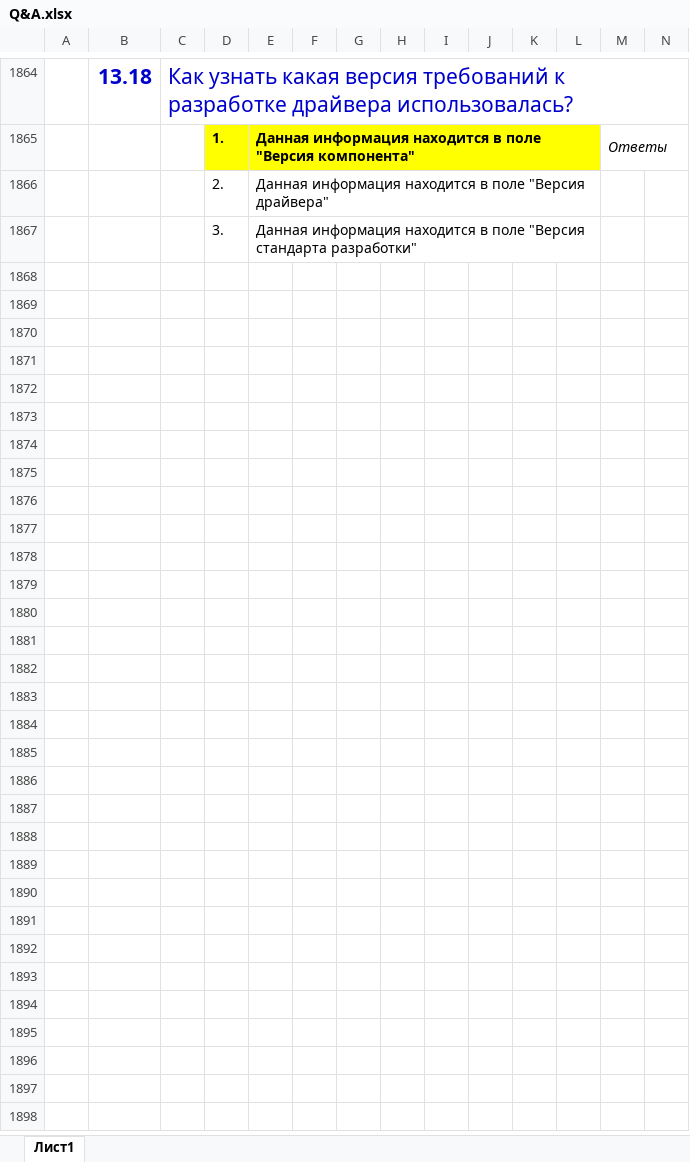
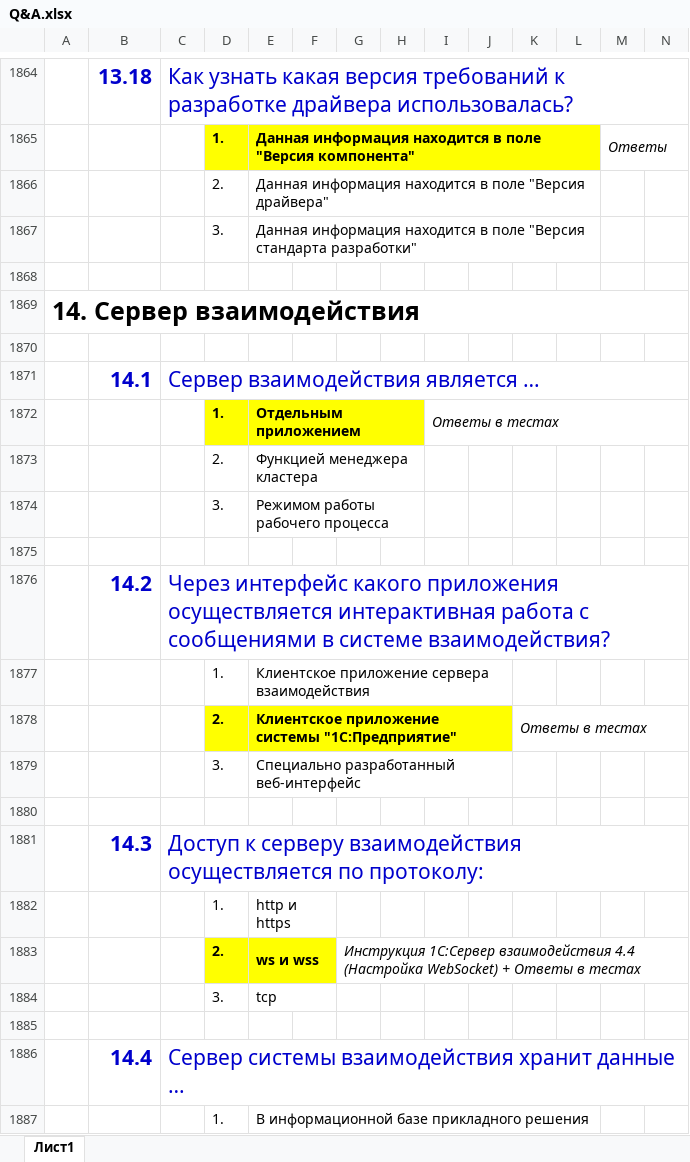
Before and after one commit to ivankoff/1c-admin-exam-prep, an Excel workbook: Q&A.xlsx, sheet Лист1, drawn as a sheet; only a part is shown, gaps mark what is left out; values as stored, in another font and other column widths than the file's, no borders; rows hold the shown columns only; the diff covers the shown part only; the diff names each change by its address in the sheet, - before the commit and + after, or states it on an @@ line.

Commit message:
Added and answered questions 14.1 - 14.10

```diff
--- a/Q&A.xlsx (sheet Лист1)
+++ b/Q&A.xlsx (sheet Лист1)
+row 1868: (empty)
+row 1869: 14. Сервер взаимодействия
+row 1870: (empty)
+row 1871:  | 14.1 | Сервер взаимодействия является …
+row 1872:  |  |  | 1. | Отдельным приложением |  |  |  | Ответы в тестах
+row 1873:  |  |  | 2. | Функцией менеджера кластера
+row 1874:  |  |  | 3. | Режимом работы рабочего процесса
+row 1875: (empty)
+row 1876:  | 14.2 | Через интерфейс какого приложения осуществляется интерактивная работа с сообщениями в системе взаимодействия?
+row 1877:  |  |  | 1. | Клиентское приложение сервера взаимодействия
+row 1878:  |  |  | 2. | Клиентское приложение системы "1С:Предприятие" |  |  |  |  |  | Ответы в тестах
+row 1879:  |  |  | 3. | Специально разработанный веб-интерфейс
+row 1880: (empty)
+row 1881:  | 14.3 | Доступ к серверу взаимодействия осуществляется по протоколу:
+row 1882:  |  |  | 1. | http и https
+row 1883:  |  |  | 2. | ws и wss |  | Инструкция 1С:Сервер взаимодействия 4.4 (Настройка WebSocket) + Ответы в тестах
+row 1884:  |  |  | 3. | tcp
+row 1885: (empty)
+row 1886:  | 14.4 | Сервер системы взаимодействия хранит данные …
+row 1887:  |  |  | 1. | В информационной базе прикладного решения
```
Also changed, not shown: 32 added rows elsewhere in this sheet.
